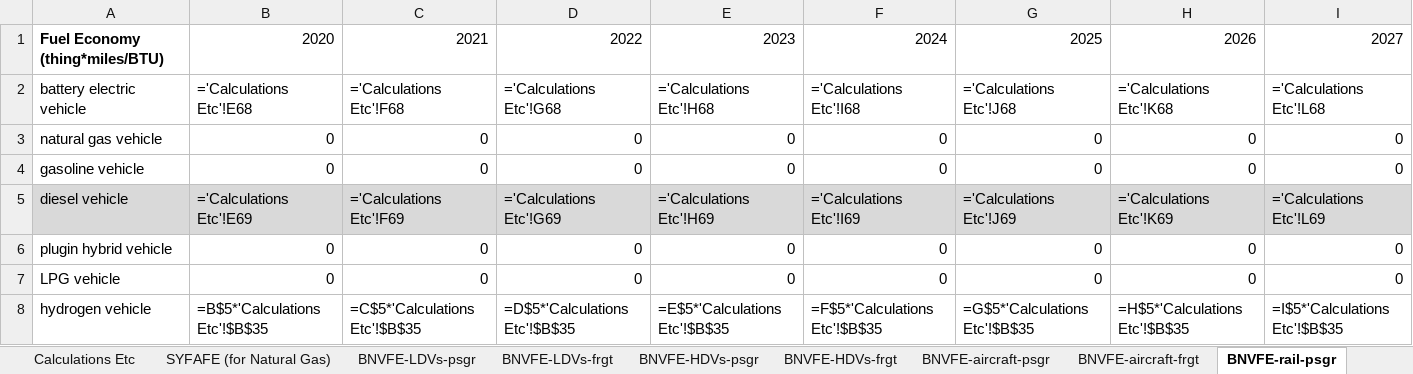
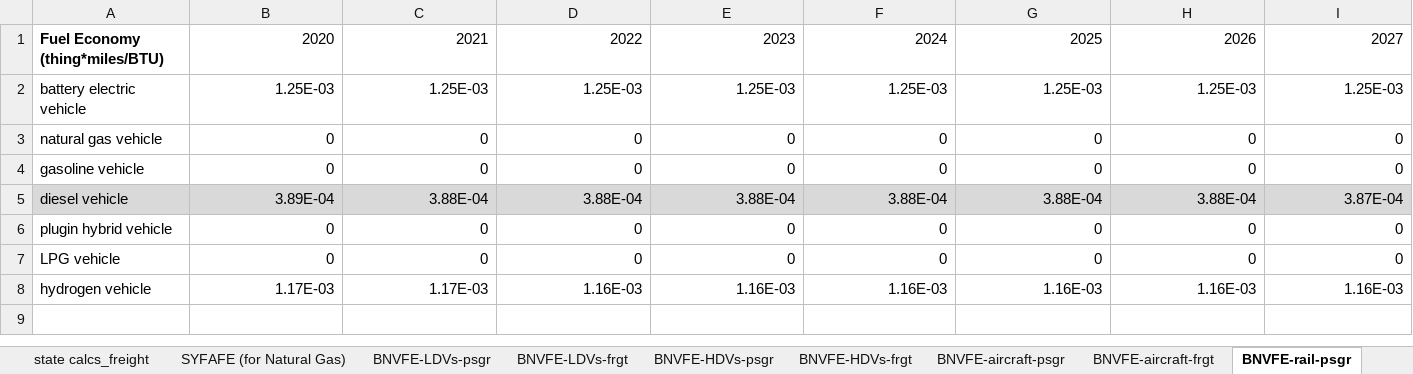
Before and after one commit to EnergyInnovation/eps-arkansas, an Excel workbook: InputData/trans/BNVFE/BAU New Veh Fuel Economy.xlsx, sheet BNVFE-rail-psgr, drawn as a sheet; only a part is shown; values as stored, in another font and other column widths than the file's, no borders; formulas without a stored value are shown as written; removed rows and columns are numbered as before the commit, all else as after; rows hold the shown columns only; the diff names each change by its address in the sheet, - before the commit and + after, or states it on an @@ line.

```diff
--- a/InputData/trans/BNVFE/BAU New Veh Fuel Economy.xlsx (sheet BNVFE-rail-psgr)
+++ b/InputData/trans/BNVFE/BAU New Veh Fuel Economy.xlsx (sheet BNVFE-rail-psgr)
+sheet tab: state calcs_freight
-row 2: battery electric vehicle | ='Calculations Etc'!E68 | ='Calculations Etc'!F68 | ='Calculations Etc'!G68 | ='Calculations Etc'!H68 | ='Calculations Etc'!I68 | ='Calculations Etc'!J68 | ='Calculations Etc'!K68 | ='Calculations Etc'!L68
+row 2: battery electric vehicle | 1.25E-03 | 1.25E-03 | 1.25E-03 | 1.25E-03 | 1.25E-03 | 1.25E-03 | 1.25E-03 | 1.25E-03
-row 5: diesel vehicle | ='Calculations Etc'!E69 | ='Calculations Etc'!F69 | ='Calculations Etc'!G69 | ='Calculations Etc'!H69 | ='Calculations Etc'!I69 | ='Calculations Etc'!J69 | ='Calculations Etc'!K69 | ='Calculations Etc'!L69
+row 5: diesel vehicle | 3.89E-04 | 3.88E-04 | 3.88E-04 | 3.88E-04 | 3.88E-04 | 3.88E-04 | 3.88E-04 | 3.87E-04
-row 8: hydrogen vehicle | =B$5*'Calculations Etc'!$B$35 | =C$5*'Calculations Etc'!$B$35 | =D$5*'Calculations Etc'!$B$35 | =E$5*'Calculations Etc'!$B$35 | =F$5*'Calculations Etc'!$B$35 | =G$5*'Calculations Etc'!$B$35 | =H$5*'Calculations Etc'!$B$35 | =I$5*'Calculations Etc'!$B$35
+row 8: hydrogen vehicle | 1.17E-03 | 1.17E-03 | 1.16E-03 | 1.16E-03 | 1.16E-03 | 1.16E-03 | 1.16E-03 | 1.16E-03
```
Also changed, not shown: sheet AEO 49, sheet Calculations Etc, sheet BNVFE_data for BHNVFEAL, sheet BNVFE-LDVs-frgt, sheet BNVFE-HDVs-psgr, sheet BNVFE-HDVs-frgt, 11 more sheets, other sheet tabs, hidden cells, charts or pictures, InputData/trans/BHNVFEAL/BAU Historical New Veh Fuel Economy After Lifetime.xlsx, InputData/trans/SYFAFE/Start Year Fleet Avg Fuel Economy.xlsx, 52 other files.
